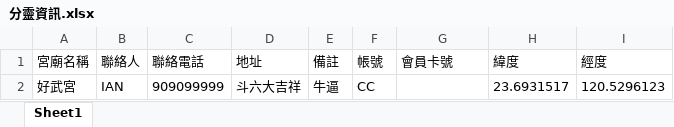
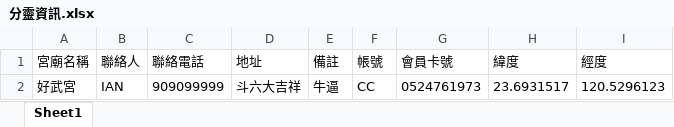
Before and after one commit to Xavier-92/MaZu, an Excel workbook: 分靈資訊.xlsx, sheet Sheet1, drawn as a sheet; values as stored, in another font and other column widths than the file's, no borders; the diff names each change by its address in the sheet, - before the commit and + after, or states it on an @@ line.

```diff
--- a/分靈資訊.xlsx (sheet Sheet1)
+++ b/分靈資訊.xlsx (sheet Sheet1)
-G2 (會員卡號): (empty)
+G2 (會員卡號): 0524761973
```
Also changed, not shown: punch_records.xlsx, 1 other file.
